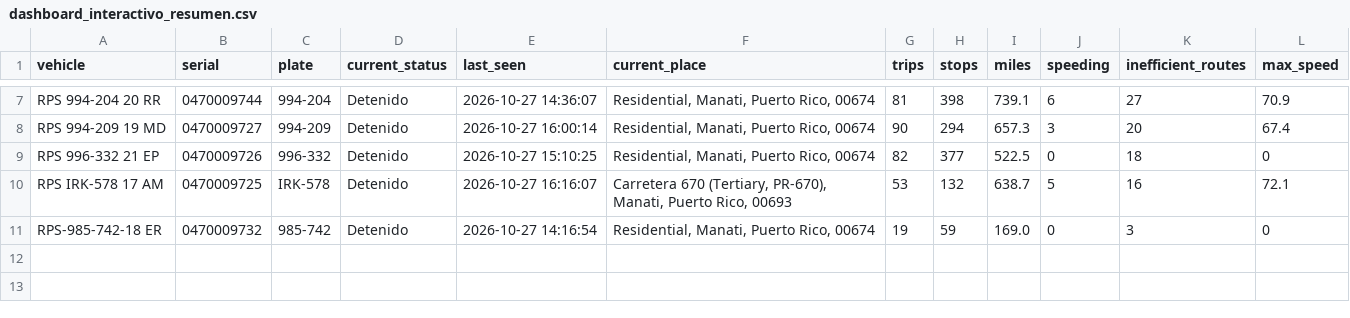
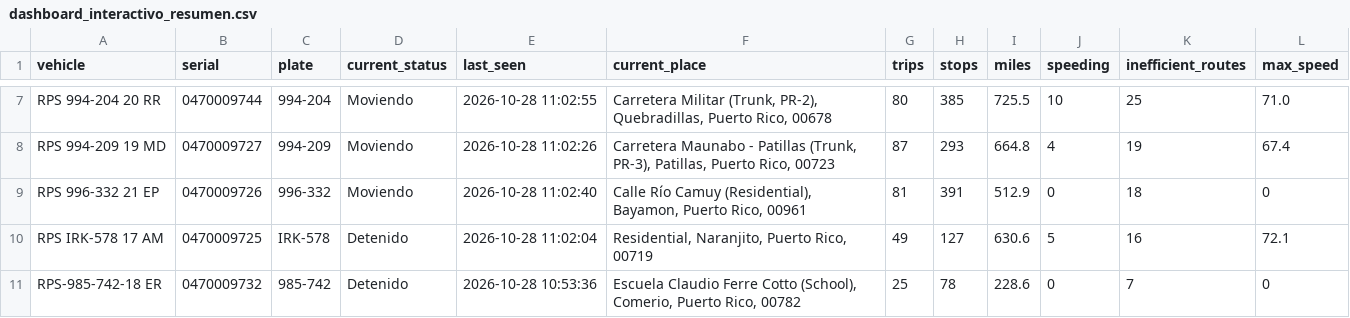
Before and after one commit to epac-hub/rps, a CSV file: dashboard_interactivo_resumen.csv, drawn as a sheet; only a part is shown, gaps mark what is left out; the diff covers the shown part only; the diff names each change by its address in the sheet, - before the commit and + after, or states it on an @@ line.

```diff
--- a/dashboard_interactivo_resumen.csv
+++ b/dashboard_interactivo_resumen.csv
-D7:D9 (current_status): Detenido
+D7:D9 (current_status): Moviendo
-E7 (last_seen): 2026-10-27 14:36:07
+E7 (last_seen): 2026-10-28 11:02:55
-F7 (current_place): Residential, Manati, Puerto Rico, 00674
+F7 (current_place): Carretera Militar (Trunk, PR-2), Quebradillas, Puerto Rico, 00678
-G7 (trips): 81
+G7 (trips): 80
-H7 (stops): 398
+H7 (stops): 385
-I7 (miles): 739.1
+I7 (miles): 725.5
-J7 (speeding): 6
+J7 (speeding): 10
-K7 (inefficient_routes): 27
+K7 (inefficient_routes): 25
-L7 (max_speed): 70.9
+L7 (max_speed): 71.0
-E8 (last_seen): 2026-10-27 16:00:14
+E8 (last_seen): 2026-10-28 11:02:26
-F8 (current_place): Residential, Manati, Puerto Rico, 00674
+F8 (current_place): Carretera Maunabo - Patillas (Trunk, PR-3), Patillas, Puerto Rico, 00723
-G8 (trips): 90
+G8 (trips): 87
-H8 (stops): 294
+H8 (stops): 293
-I8 (miles): 657.3
+I8 (miles): 664.8
-J8 (speeding): 3
+J8 (speeding): 4
-K8 (inefficient_routes): 20
+K8 (inefficient_routes): 19
-E9 (last_seen): 2026-10-27 15:10:25
+E9 (last_seen): 2026-10-28 11:02:40
-F9 (current_place): Residential, Manati, Puerto Rico, 00674
+F9 (current_place): Calle Río Camuy (Residential), Bayamon, Puerto Rico, 00961
-G9 (trips): 82
+G9 (trips): 81
-H9 (stops): 377
+H9 (stops): 391
-I9 (miles): 522.5
+I9 (miles): 512.9
-E10 (last_seen): 2026-10-27 16:16:07
+E10 (last_seen): 2026-10-28 11:02:04
-F10 (current_place): Carretera 670 (Tertiary, PR-670), Manati, Puerto Rico, 00693
+F10 (current_place): Residential, Naranjito, Puerto Rico, 00719
-G10 (trips): 53
+G10 (trips): 49
-H10 (stops): 132
+H10 (stops): 127
-I10 (miles): 638.7
+I10 (miles): 630.6
-E11 (last_seen): 2026-10-27 14:16:54
+E11 (last_seen): 2026-10-28 10:53:36
-F11 (current_place): Residential, Manati, Puerto Rico, 00674
+F11 (current_place): Escuela Claudio Ferre Cotto (School), Comerio, Puerto Rico, 00782
-G11 (trips): 19
+G11 (trips): 25
-H11 (stops): 59
+H11 (stops): 78
-I11 (miles): 169.0
+I11 (miles): 228.6
-K11 (inefficient_routes): 3
+K11 (inefficient_routes): 7
```
Also changed, not shown: 29 edited cells elsewhere in this file, dashboard_interactivo_rutas.csv, 2 other files.
